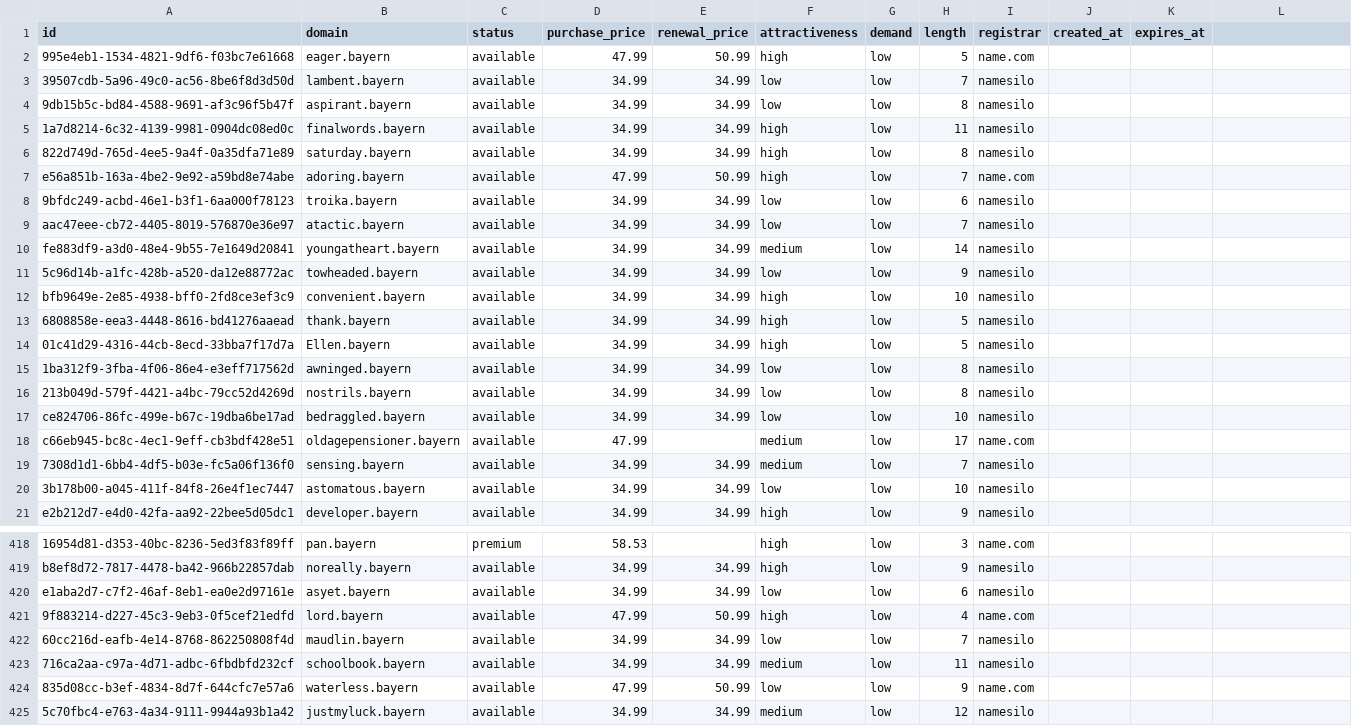
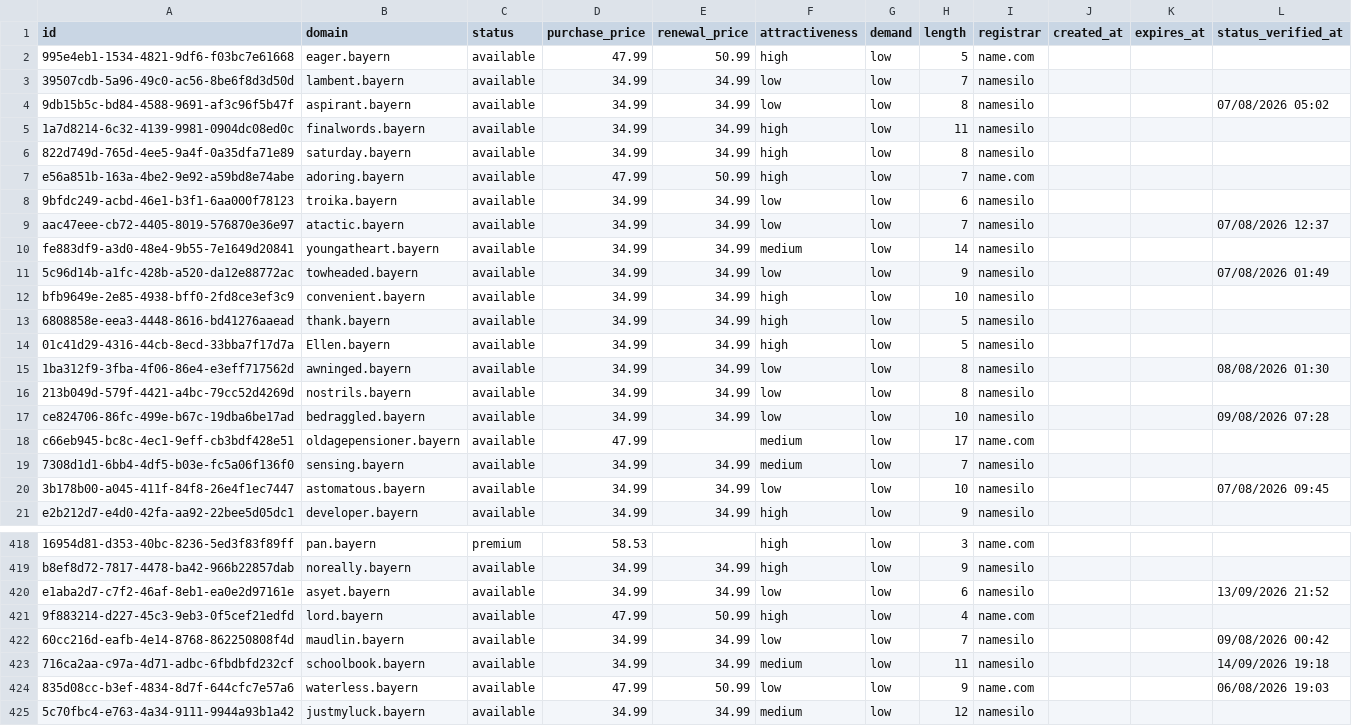
Before and after one commit to UniqueDomains/bayern-oneword-domains, a CSV file: bayern.csv, drawn as a sheet; only a part is shown, gaps mark what is left out; the diff covers the shown part only.

Commit message:
Domains update

```diff
--- a/bayern.csv
+++ b/bayern.csv
@@ -1 +1 @@
-id,domain,status,purchase_price,renewal_price,attractiveness,demand,length,registrar,created_at,expires_at
+id,domain,status,purchase_price,renewal_price,attractiveness,demand,length,registrar,created_at,expires_at,status_verified_at
@@ -4 +4 @@ id,domain,status,purchase_price,renewal_price,attractiveness,demand,length,regis
-9db15b5c-bd84-4588-9691-af3c96f5b47f,aspirant.bayern,available,34.99,34.99,low,low,8,namesilo,,
+9db15b5c-bd84-4588-9691-af3c96f5b47f,aspirant.bayern,available,34.99,34.99,low,low,8,namesilo,,,07/08/2026 05:02
@@ -9 +9 @@ e56a851b-163a-4be2-9e92-a59bd8e74abe,adoring.bayern,available,47.99,50.99,high,l
-aac47eee-cb72-4405-8019-576870e36e97,atactic.bayern,available,34.99,34.99,low,low,7,namesilo,,
+aac47eee-cb72-4405-8019-576870e36e97,atactic.bayern,available,34.99,34.99,low,low,7,namesilo,,,07/08/2026 12:37
@@ -11 +11 @@ fe883df9-a3d0-48e4-9b55-7e1649d20841,youngatheart.bayern,available,34.99,34.99,m
-5c96d14b-a1fc-428b-a520-da12e88772ac,towheaded.bayern,available,34.99,34.99,low,low,9,namesilo,,
+5c96d14b-a1fc-428b-a520-da12e88772ac,towheaded.bayern,available,34.99,34.99,low,low,9,namesilo,,,07/08/2026 01:49
@@ -15 +15 @@ bfb9649e-2e85-4938-bff0-2fd8ce3ef3c9,convenient.bayern,available,34.99,34.99,hig
-1ba312f9-3fba-4f06-86e4-e3eff717562d,awninged.bayern,available,34.99,34.99,low,low,8,namesilo,,
+1ba312f9-3fba-4f06-86e4-e3eff717562d,awninged.bayern,available,34.99,34.99,low,low,8,namesilo,,,08/08/2026 01:30
@@ -17 +17 @@ bfb9649e-2e85-4938-bff0-2fd8ce3ef3c9,convenient.bayern,available,34.99,34.99,hig
-ce824706-86fc-499e-b67c-19dba6be17ad,bedraggled.bayern,available,34.99,34.99,low,low,10,namesilo,,
+ce824706-86fc-499e-b67c-19dba6be17ad,bedraggled.bayern,available,34.99,34.99,low,low,10,namesilo,,,09/08/2026 07:28
@@ -20 +20 @@ c66eb945-bc8c-4ec1-9eff-cb3bdf428e51,oldagepensioner.bayern,available,47.99,,med
-3b178b00-a045-411f-84f8-26e4f1ec7447,astomatous.bayern,available,34.99,34.99,low,low,10,namesilo,,
+3b178b00-a045-411f-84f8-26e4f1ec7447,astomatous.bayern,available,34.99,34.99,low,low,10,namesilo,,,07/08/2026 09:45
@@ -420 +420 @@ b8ef8d72-7817-4478-ba42-966b22857dab,noreally.bayern,available,34.99,34.99,high,
-e1aba2d7-c7f2-46af-8eb1-ea0e2d97161e,asyet.bayern,available,34.99,34.99,low,low,6,namesilo,,
+e1aba2d7-c7f2-46af-8eb1-ea0e2d97161e,asyet.bayern,available,34.99,34.99,low,low,6,namesilo,,,13/09/2026 21:52
@@ -422,3 +422,3 @@ e1aba2d7-c7f2-46af-8eb1-ea0e2d97161e,asyet.bayern,available,34.99,34.99,low,low,
-60cc216d-eafb-4e14-8768-862250808f4d,maudlin.bayern,available,34.99,34.99,low,low,7,namesilo,,
-716ca2aa-c97a-4d71-adbc-6fbdbfd232cf,schoolbook.bayern,available,34.99,34.99,medium,low,11,namesilo,,
-835d08cc-b3ef-4834-8d7f-644cfc7e57a6,waterless.bayern,available,47.99,50.99,low,low,9,name.com,,
+60cc216d-eafb-4e14-8768-862250808f4d,maudlin.bayern,available,34.99,34.99,low,low,7,namesilo,,,09/08/2026 00:42
+716ca2aa-c97a-4d71-adbc-6fbdbfd232cf,schoolbook.bayern,available,34.99,34.99,medium,low,11,namesilo,,,14/09/2026 19:18
+835d08cc-b3ef-4834-8d7f-644cfc7e57a6,waterless.bayern,available,47.99,50.99,low,low,9,name.com,,,06/08/2026 19:03
```
Also changed, not shown: 115 edited cells elsewhere in this file, 6 other files.
